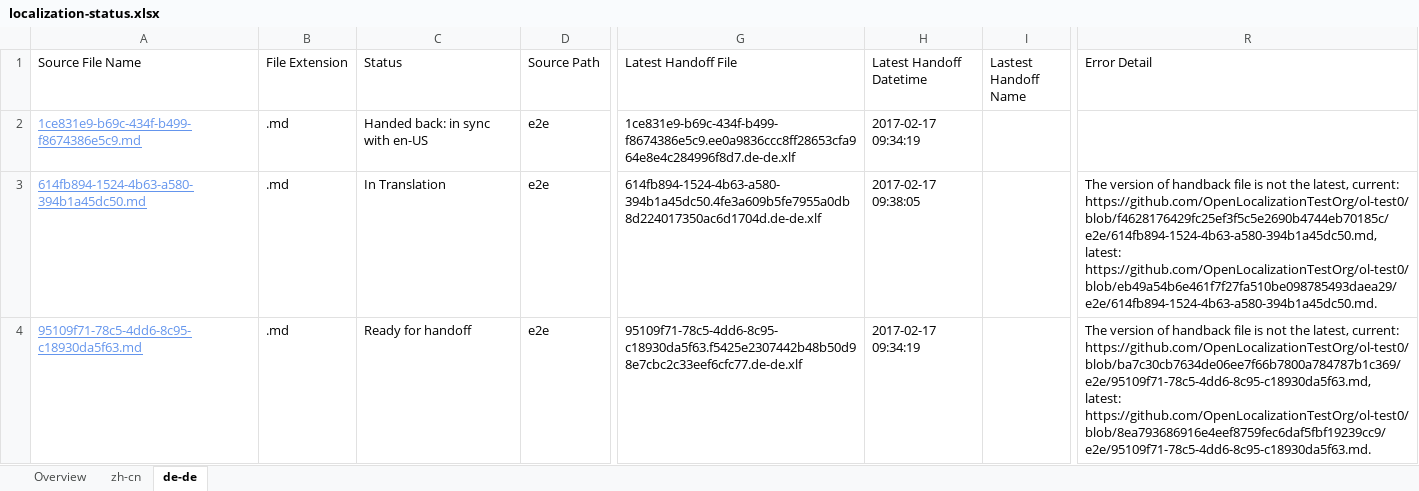
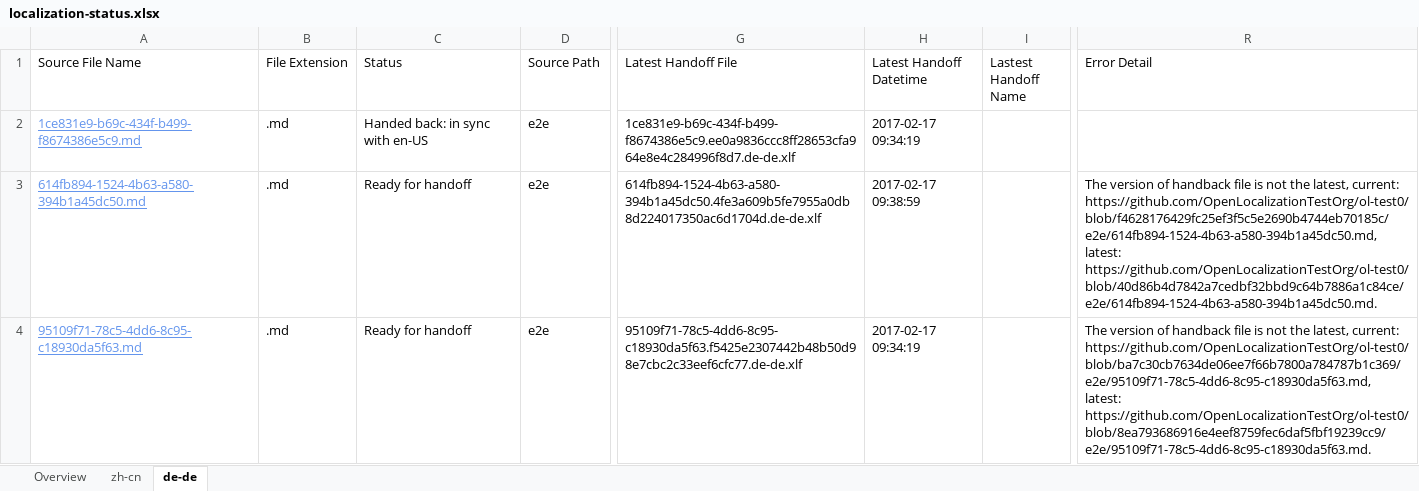
Before and after one commit to OpenLocalizationTestOrg/ol-test4-handback, an Excel workbook: ol-handback/OpenLocalizationTestOrg/ol-test0/xinjiang/localization-status.xlsx, sheet de-de, drawn as a sheet; only a part is shown, gaps mark what is left out; values as stored, in another font and other column widths than the file's, no borders; table styles not drawn; the diff names each change by its address in the sheet, - before the commit and + after, or states it on an @@ line.

Commit message:
Generate Report for Handoff

```diff
--- a/ol-handback/OpenLocalizationTestOrg/ol-test0/xinjiang/localization-status.xlsx (sheet de-de)
+++ b/ol-handback/OpenLocalizationTestOrg/ol-test0/xinjiang/localization-status.xlsx (sheet de-de)
-C3 (Status): In Translation
+C3 (Status): Ready for handoff
-H3 (Latest Handoff Datetime): 2017-02-17 09:38:05
+H3 (Latest Handoff Datetime): 2017-02-17 09:38:59
-R3 (Error Detail): …https://github.com/OpenLocalizationTestOrg/ol-test0/blob/f4628176429fc25ef3f5c5e2690b4744eb70185c/e2e/614fb894-1524-4b63-a580-394b1a45dc50.md, latest: https://github.com/OpenLocalizationTestOrg/ol-test0/blob/eb49a54b6e461f7f27fa510be098785493daea29/e2e/614fb894-1524-4b63-a580-394b1a45dc50.md.
+R3 (Error Detail): …https://github.com/OpenLocalizationTestOrg/ol-test0/blob/f4628176429fc25ef3f5c5e2690b4744eb70185c/e2e/614fb894-1524-4b63-a580-394b1a45dc50.md, latest: https://github.com/OpenLocalizationTestOrg/ol-test0/blob/40d86b4d7842a7cedbf32bbd9c64b7886a1c84ce/e2e/614fb894-1524-4b63-a580-394b1a45dc50.md.
```
Also changed, not shown: sheet Overview, sheet zh-cn.
